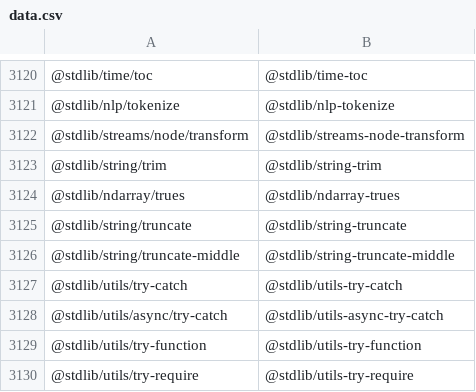
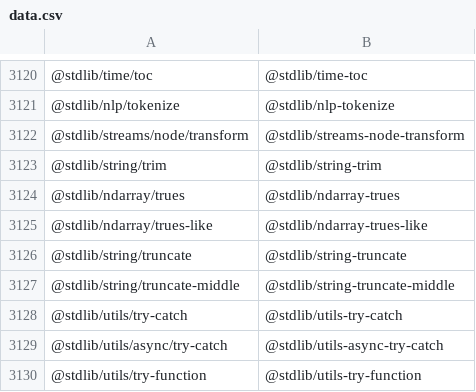
Before and after one commit to stdlib-js/namespace-pkg2standalone, a CSV file: data/data.csv, drawn as a sheet; only a part is shown, gaps mark what is left out; the shorter side is filled out with more unchanged rows; the diff names each change by its address in the sheet, - before the commit and + after, or states it on an @@ line.

```diff
--- a/data/data.csv
+++ b/data/data.csv
+row 3125: @stdlib/ndarray/trues-like | @stdlib/ndarray-trues-like
```
Also changed, not shown: 4 other files.
